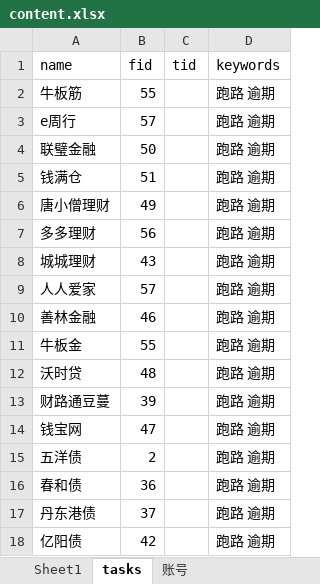
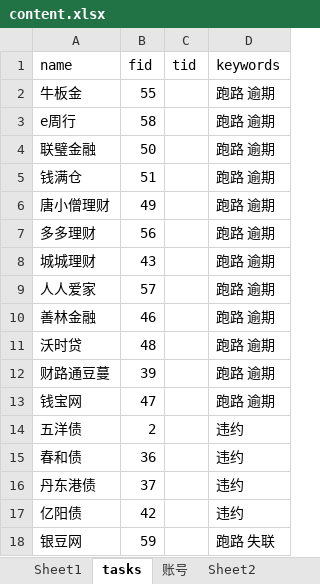
Before and after one commit to Kingva/minibondforstaging, an Excel workbook: crawler/contentxls/content.xlsx, sheet tasks, drawn as a sheet; values as stored, in another font and other column widths than the file's, no borders; removed rows and columns are numbered as before the commit, all else as after; the diff names each change by its address in the sheet, - before the commit and + after, or states it on an @@ line.

```diff
--- a/crawler/contentxls/content.xlsx (sheet tasks)
+++ b/crawler/contentxls/content.xlsx (sheet tasks)
+sheet tab: Sheet2
-A2 (name): 牛板筋
+A2 (name): 牛板金
-B3 (fid): 57
+B3 (fid): 58
-row 11: 牛板金 | 55 |  | 跑路 逾期
-D14:D17 (keywords): 跑路 逾期
+D14:D17 (keywords): 违约
+row 18: 银豆网 | 59 |  | 跑路 失联
```
Also changed, not shown: sheet Sheet1, sheet 账号, other sheet tabs, aptop/personal.xlsx, 6 other files.
